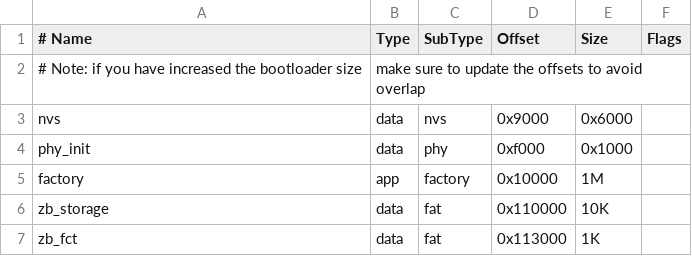
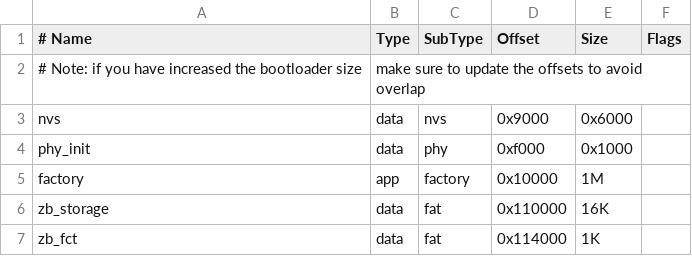
Before and after one commit to espressif/esp-zigbee-sdk, a CSV file: examples/esp_zigbee_cli/partitions.csv, drawn as a sheet.

Commit message:
example: Support new zdo API(0d9da4e)
* ZDO related API callback updates
* minoro type name updates
* partition table adjustment

```diff
--- a/examples/esp_zigbee_cli/partitions.csv
+++ b/examples/esp_zigbee_cli/partitions.csv
@@ -5,3 +5,3 @@ phy_init, data, phy,     0xf000,  0x1000,
 factory,  app,  factory, 0x10000, 1M,
-zb_storage, data, fat,   0x110000, 10K,
-zb_fct,     data, fat,   0x113000, 1K,
+zb_storage, data, fat,   0x110000, 16K,
+zb_fct,     data, fat,   0x114000, 1K,
```
Also changed, not shown: examples/esp_zigbee_customized_devices/customized_server/partitions.csv, examples/esp_zigbee_gateway/partitions.csv, 29 other files.
